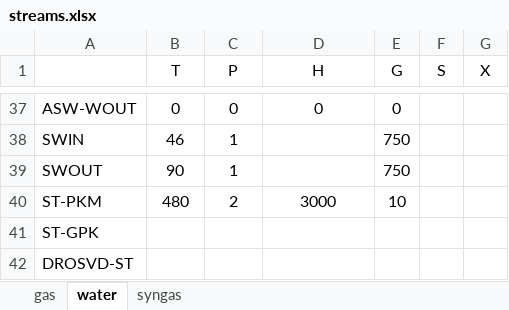
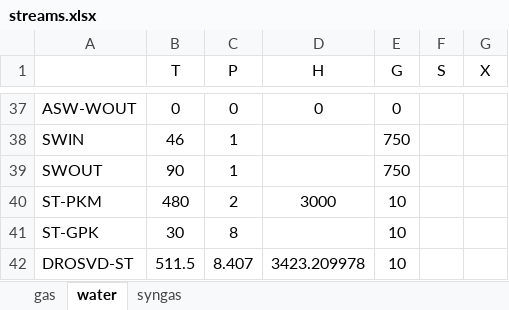
Before and after one commit to maksimovia/GZ, an Excel workbook: streams.xlsx, sheet water, drawn as a sheet; only a part is shown, gaps mark what is left out; values as stored, in another font and other column widths than the file's, no borders; the diff names each change by its address in the sheet, - before the commit and + after, or states it on an @@ line.

```diff
--- a/streams.xlsx (sheet water)
+++ b/streams.xlsx (sheet water)
-B41 (T): (empty)
+B41 (T): 30
-C41 (P): (empty)
+C41 (P): 8
-E41:E42 (G): (empty)
+E41:E42 (G): 10
-B42 (T): (empty)
+B42 (T): 511.5
-C42 (P): (empty)
+C42 (P): 8.407
-D42 (H): (empty)
+D42 (H): 3423.209978
```
Also changed, not shown: 3 other files.
